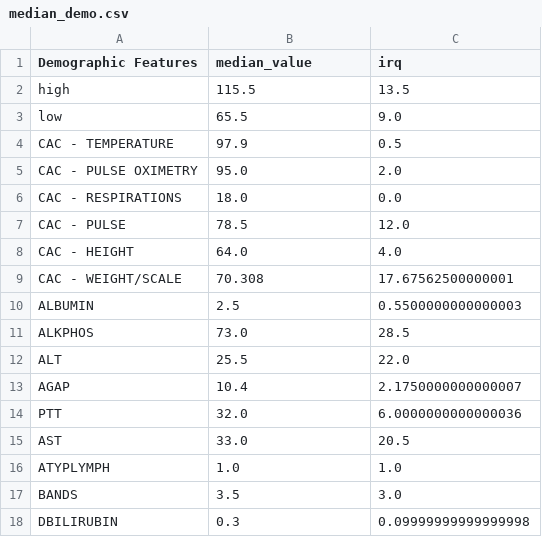
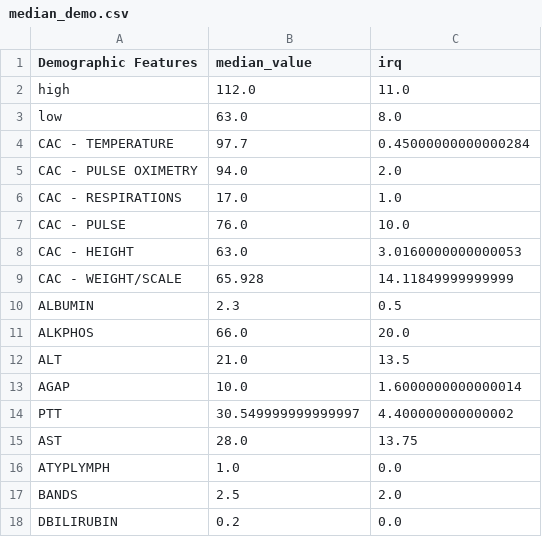
Before and after one commit to Tingyiwanyan/Contrastive_Learning_For_Covid, a CSV file: median_demo.csv, drawn as a sheet; only a part is shown; the diff covers the shown part only.

Commit message:
add data

```diff
--- a/median_demo.csv
+++ b/median_demo.csv
@@ -1,18 +1,18 @@
 Demographic Features,median_value,irq
-high,115.5,13.5
-low,65.5,9.0
-CAC - TEMPERATURE,97.9,0.5
-CAC - PULSE OXIMETRY,95.0,2.0
-CAC - RESPIRATIONS,18.0,0.0
-CAC - PULSE,78.5,12.0
-CAC - HEIGHT,64.0,4.0
-CAC - WEIGHT/SCALE,70.308,17.67562500000001
-ALBUMIN,2.5,0.5500000000000003
-ALKPHOS,73.0,28.5
-ALT,25.5,22.0
-AGAP,10.4,2.1750000000000007
-PTT,32.0,6.0000000000000036
-AST,33.0,20.5
-ATYPLYMPH,1.0,1.0
-BANDS,3.5,3.0
-DBILIRUBIN,0.3,0.09999999999999998
+high,112.0,11.0
+low,63.0,8.0
+CAC - TEMPERATURE,97.7,0.45000000000000284
+CAC - PULSE OXIMETRY,94.0,2.0
+CAC - RESPIRATIONS,17.0,1.0
+CAC - PULSE,76.0,10.0
+CAC - HEIGHT,63.0,3.0160000000000053
+CAC - WEIGHT/SCALE,65.928,14.11849999999999
+ALBUMIN,2.3,0.5
+ALKPHOS,66.0,20.0
+ALT,21.0,13.5
+AGAP,10.0,1.6000000000000014
+PTT,30.549999999999997,4.400000000000002
+AST,28.0,13.75
+ATYPLYMPH,1.0,0.0
+BANDS,2.5,2.0
+DBILIRUBIN,0.2,0.0
```
Also changed, not shown: 89 edited cells elsewhere in this file, median_demo_death.csv, median_demo_icu.csv, 1 other file.
